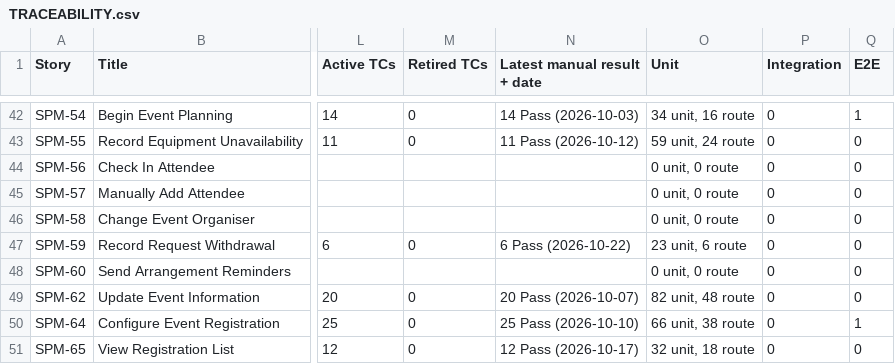
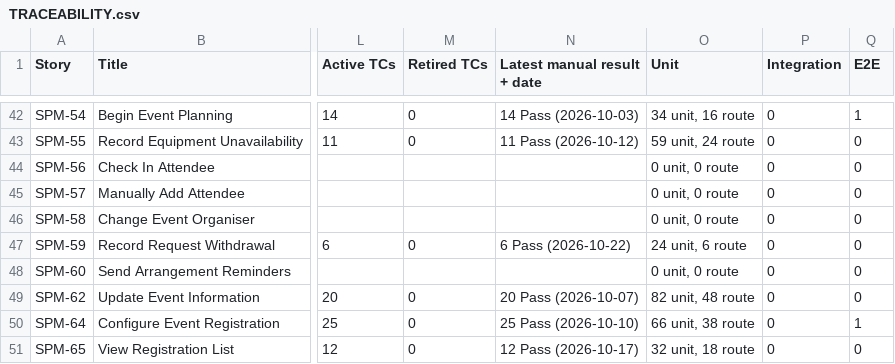
Before and after one commit to kchoongg/IS212, a CSV file: docs/traceability/TRACEABILITY.csv, drawn as a sheet; only a part is shown, gaps mark what is left out; the diff names each change by its address in the sheet, - before the commit and + after, or states it on an @@ line.

```diff
--- a/docs/traceability/TRACEABILITY.csv
+++ b/docs/traceability/TRACEABILITY.csv
-O47 (Unit): 23 unit, 6 route
+O47 (Unit): 24 unit, 6 route
```
Also changed, not shown: 16 other files.
